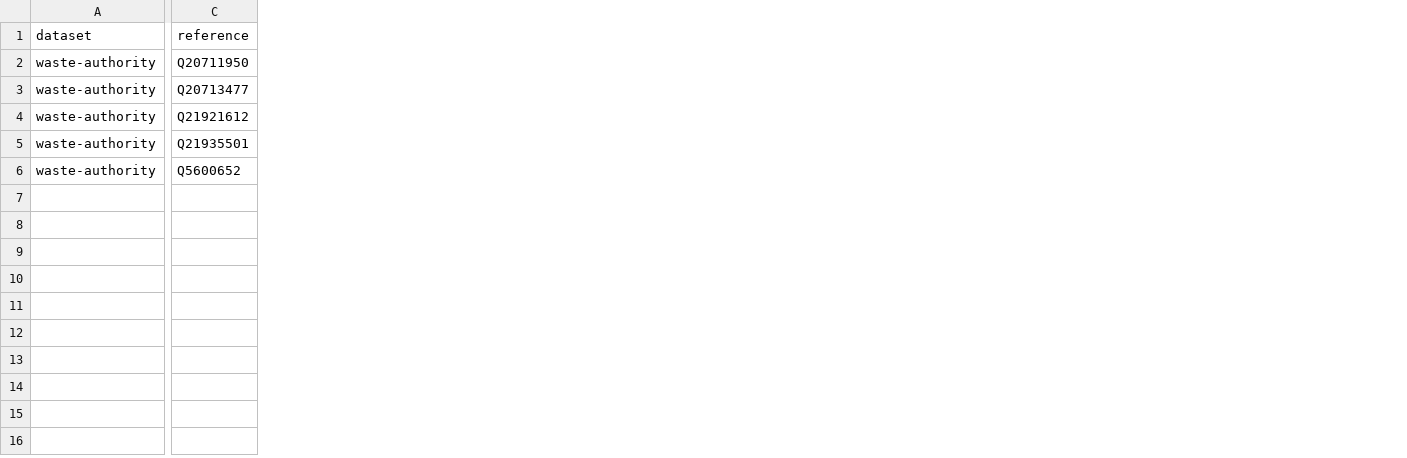
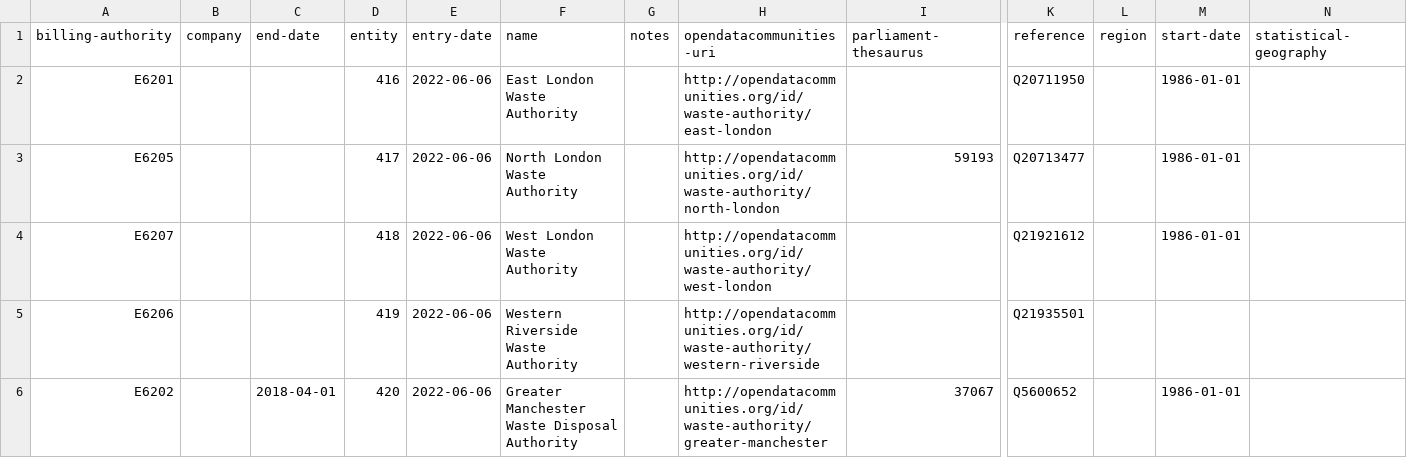
Before and after one commit to digital-land/organisation-collection, a CSV file: data/waste-authority.csv, drawn as a sheet; only a part is shown, gaps mark what is left out; removed rows and columns are numbered as before the commit, all else as after; the diff covers the shown part only; the diff names each change by its address in the sheet, - before the commit and + after, or states it on an @@ line.

```diff
--- a/data/waste-authority.csv
+++ b/data/waste-authority.csv
-column A (dataset), rows 2-6: all waste-authority
+column A (billing-authority), rows 2-6: E6201 | E6205 | E6207 | E6206 | E6202
+column B (company), empty
+column C (end-date), row 6: 2018-04-01
+column D (entity), rows 2-6: 416 | 417 | 418 | 419 | 420
+column E (entry-date), rows 2-6: all 2022-06-06
+column F (name), rows 2-6: East London Waste Authority | North London Waste Authority | West London Waste Authority | Western Riverside Waste Authority | Greater Manchester Waste Disposal Authority
+column G (notes), empty
+column H (opendatacommunities-uri), rows 2-6: http://opendatacommunities.org/id/waste-authority/east-london | http://opendatacommunities.org/id/waste-authority/north-london | http://opendatacommunities.org/id/waste-authority/west-london | http://opendatacommunities.org/id/waste-authority/western-riverside | http://opendatacommunities.org/id/waste-authority/greater-manchester
+column I (parliament-thesaurus), rows 3-6: 59193 |  |  | 37067
+column L (region), empty
+column M (start-date), rows 2-6: 1986-01-01 | 1986-01-01 | 1986-01-01 |  | 1986-01-01
+column N (statistical-geography), empty
```
Also changed, not shown: 4 added columns elsewhere in this file, data/development-corporation.csv, data/government-organisation.csv, 7 other files.
